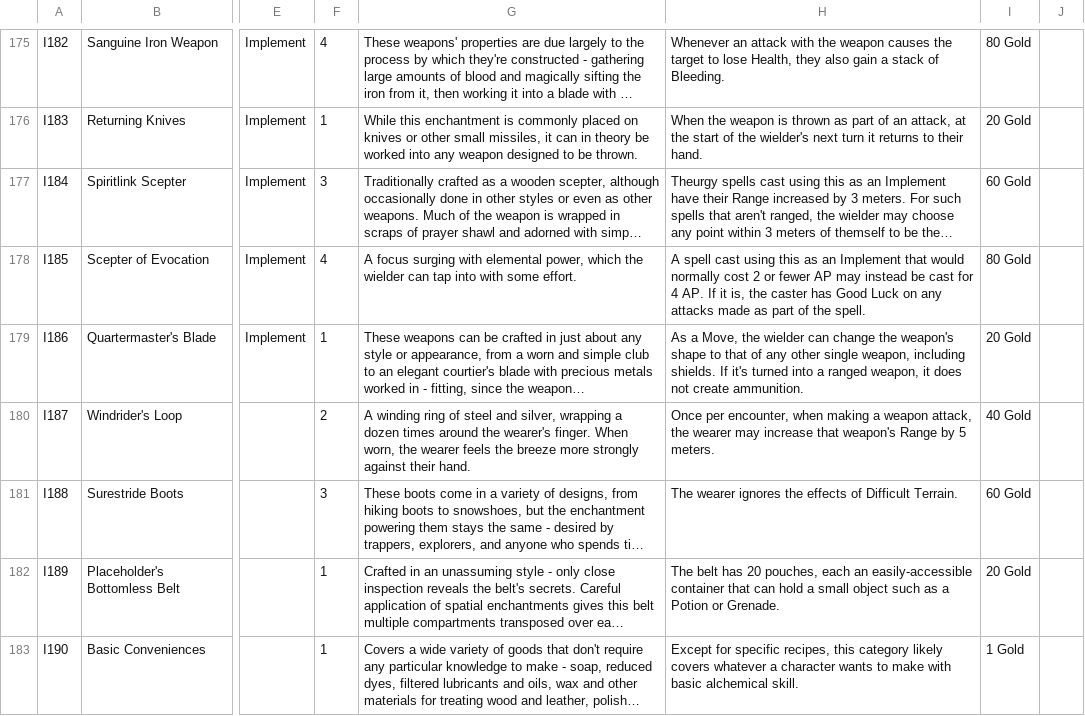
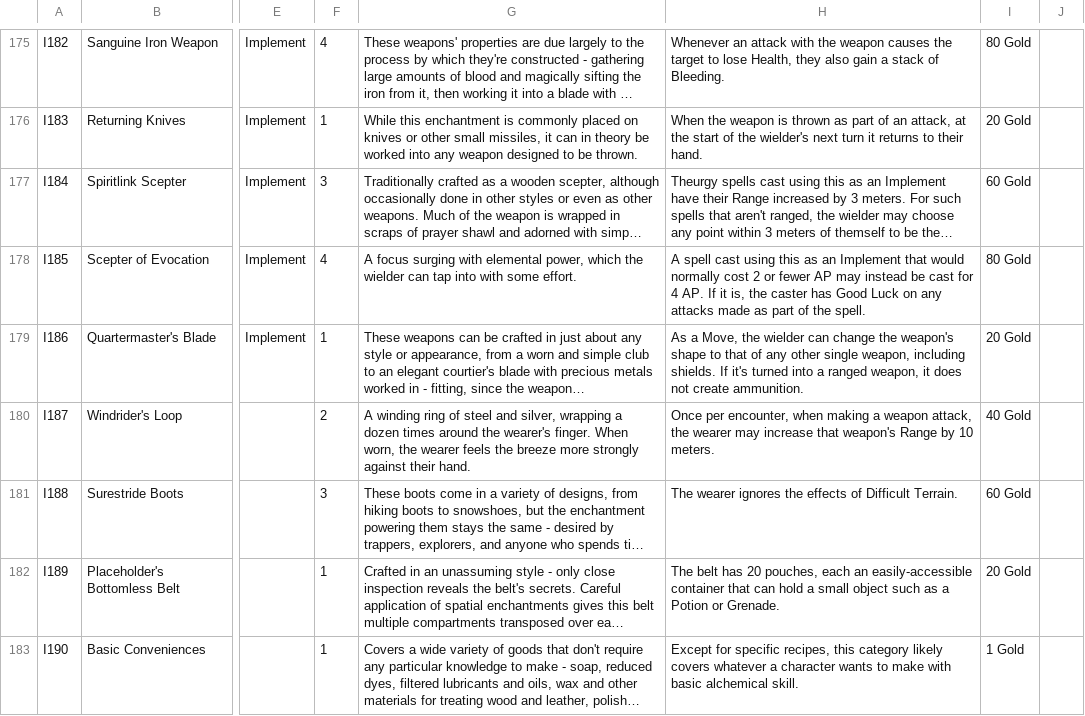
Before and after one commit to sessorach/flagonquest, a CSV file: scripts/items.csv, drawn as a sheet; only a part is shown, gaps mark what is left out; long unchanged cells end in …; the diff names each change by its address in the sheet, - before the commit and + after, or states it on an @@ line.

```diff
--- a/scripts/items.csv
+++ b/scripts/items.csv
-H180: …Range by 5 meters.
+H180: …Range by 10 meters.
```
Also changed, not shown: design/balance_weights.csv, 2 other files.
